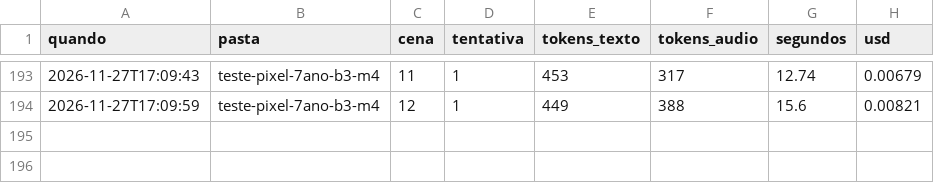
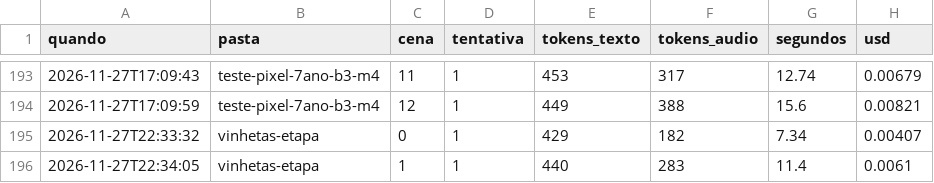
Before and after one commit to 1998welllaignier/portal-da-informatica, a CSV file: ferramentas/video2d/vozes/custos.csv, drawn as a sheet; only a part is shown, gaps mark what is left out.

```diff
--- a/ferramentas/video2d/vozes/custos.csv
+++ b/ferramentas/video2d/vozes/custos.csv
@@ -194 +194,3 @@ quando,pasta,cena,tentativa,tokens_texto,tokens_audio,segundos,usd
 2026-11-27T17:09:59,teste-pixel-7ano-b3-m4,12,1,449,388,15.6,0.00821
+2026-11-27T22:33:32,vinhetas-etapa,0,1,429,182,7.34,0.00407
+2026-11-27T22:34:05,vinhetas-etapa,1,1,440,283,11.4,0.0061
```
Also changed, not shown: 20 other files.
